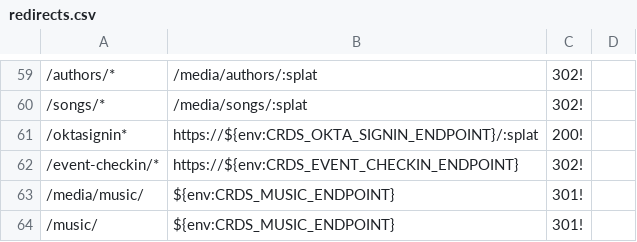
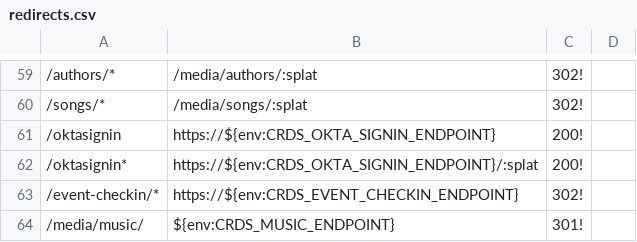
Before and after one commit to crdschurch/crds-net, a CSV file: redirects.csv, drawn as a sheet; only a part is shown, gaps mark what is left out; the shorter side is filled out with more unchanged rows; the diff names each change by its address in the sheet, - before the commit and + after, or states it on an @@ line.

Commit message:
F1123 Rebrand Fix problem related to proxy for /oktasignin

```diff
--- a/redirects.csv
+++ b/redirects.csv
+row 61: /oktasignin | https://${env:CRDS_OKTA_SIGNIN_ENDPOINT} | 200!
```
